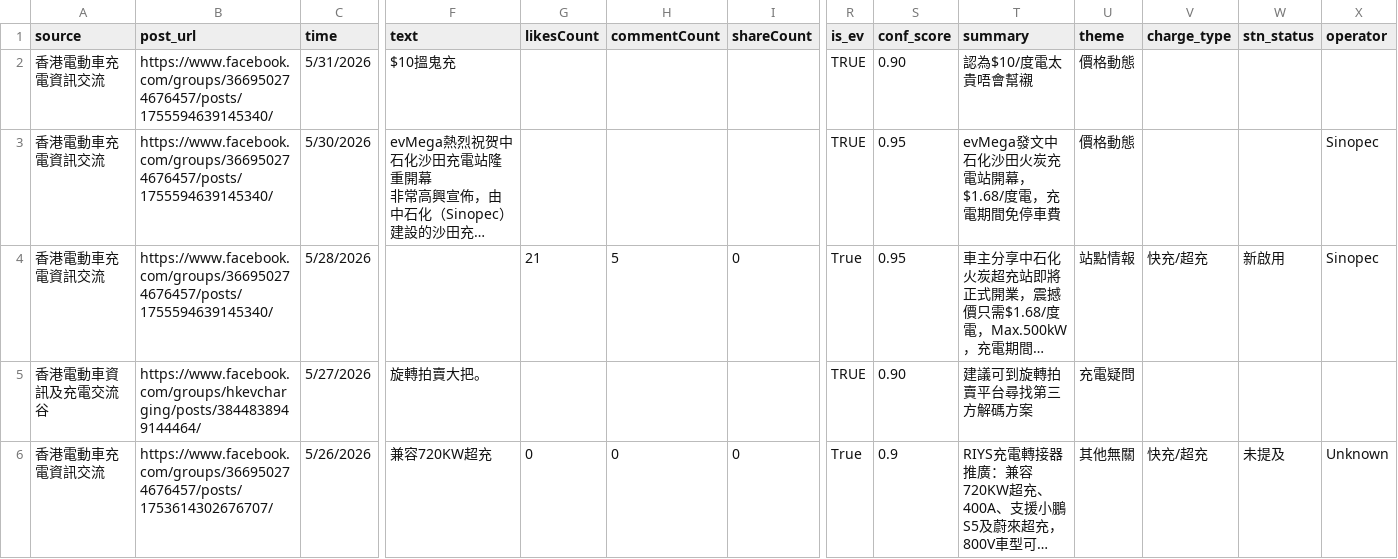
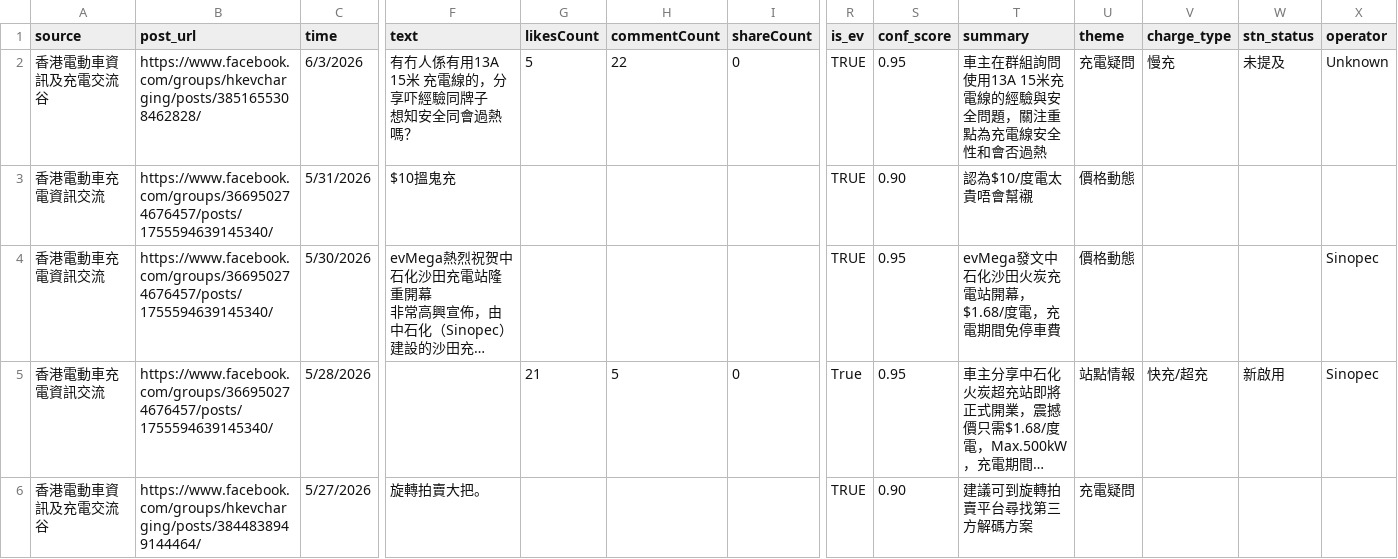
Before and after one commit to smfu0922/EV-Web-Scraping, a CSV file: EV_Scraping_Merge.csv, drawn as a sheet; only a part is shown, gaps mark what is left out; the shorter side is filled out with more unchanged rows; long unchanged cells end in …; rows hold the shown columns only; ↵ is a line break in a cell; the diff names each change by its address in the sheet, - before the commit and + after, or states it on an @@ line.

Commit message:
Add 1 new post (6/3/2026) - 13A charging cable question (充電疑問)

```diff
--- a/EV_Scraping_Merge.csv
+++ b/EV_Scraping_Merge.csv
+row 2: 香港電動車資訊及充電交流谷 | https://www.facebook.com/groups/hkevcharging/posts/3851655308462828/ | 6/3/2026 | 有冇人係有用13A 15米 充電線的，分享吓經驗同牌子 ↵ 想知安全同會過熱嗎？ | 5 | 22 | 0 | TRUE | 0.95 | 車主在群組詢問使用13A 15米充電線的經驗與安全問題，關注重點為充電線安全性和會否過熱 | 充電疑問 | 慢充 | 未提及 | Unknown
```
